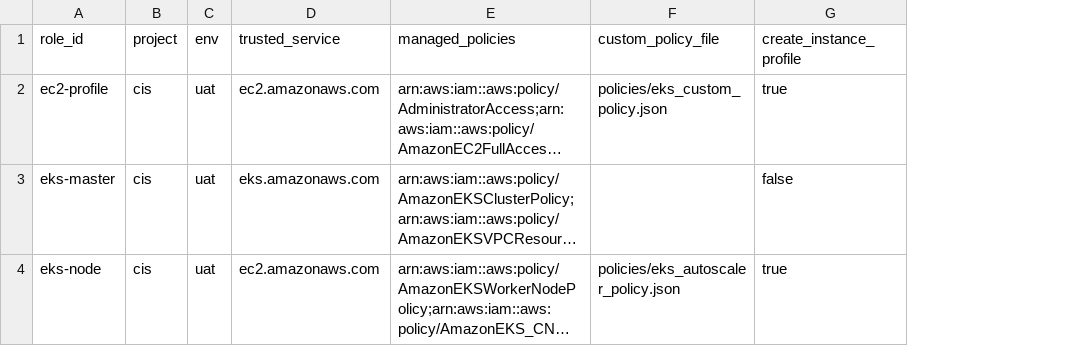
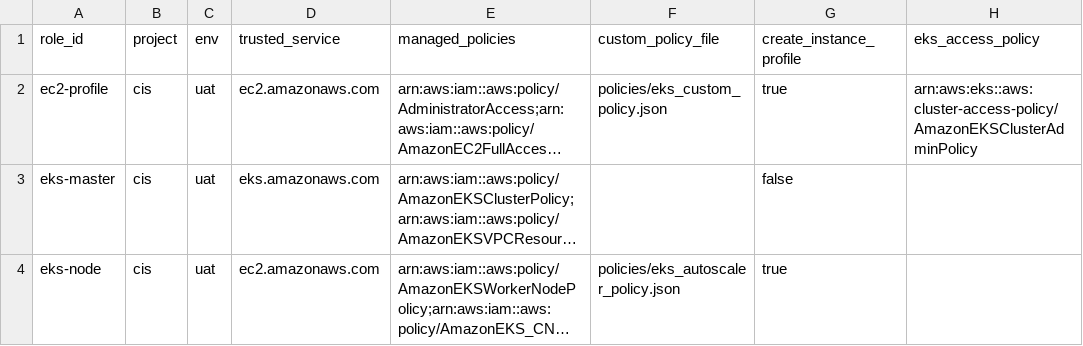
Before and after one commit to LearningGallery/AWS-EKS-DevSecOps-Project, a CSV file: Project/LearningGallery/Infra-Code_UAT/data/iam_roles.csv, drawn as a sheet; long unchanged cells end in …; the diff names each change by its address in the sheet, - before the commit and + after, or states it on an @@ line.

```diff
--- a/Project/LearningGallery/Infra-Code_UAT/data/iam_roles.csv
+++ b/Project/LearningGallery/Infra-Code_UAT/data/iam_roles.csv
+column H (eks_access_policy), row 2: arn:aws:eks::aws:cluster-access-policy/AmazonEKSClusterAdminPolicy
```
Also changed, not shown: Project/LearningGallery/Infra-Code_UAT/data/nacl_rules.csv, Project/LearningGallery/Infra-Code_UAT/data/sg_rules.csv, 7 other files.
